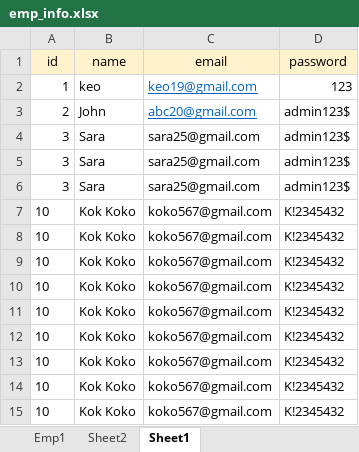
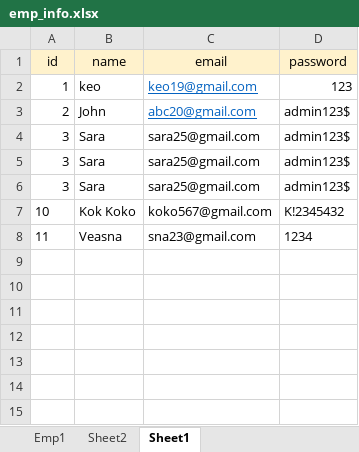
Before and after one commit to TyyXYann20/Window-Application-Tkinter-Python, an Excel workbook: CH-5-Event-Interaction/excel/emp_info.xlsx, sheet Sheet1, drawn as a sheet; values as stored, in another font and other column widths than the file's, no borders; removed rows and columns are numbered as before the commit, all else as after; the diff names each change by its address in the sheet, - before the commit and + after, or states it on an @@ line.

Commit message:
Login with Excel

```diff
--- a/CH-5-Event-Interaction/excel/emp_info.xlsx (sheet Sheet1)
+++ b/CH-5-Event-Interaction/excel/emp_info.xlsx (sheet Sheet1)
-row 8: 10 | Kok Koko | koko567@gmail.com | K!2345432
-row 9: 10 | Kok Koko | koko567@gmail.com | K!2345432
-row 10: 10 | Kok Koko | koko567@gmail.com | K!2345432
-row 11: 10 | Kok Koko | koko567@gmail.com | K!2345432
-row 12: 10 | Kok Koko | koko567@gmail.com | K!2345432
-row 13: 10 | Kok Koko | koko567@gmail.com | K!2345432
-row 14: 10 | Kok Koko | koko567@gmail.com | K!2345432
-row 15: 10 | Kok Koko | koko567@gmail.com | K!2345432
+row 8: 11 | Veasna | sna23@gmail.com | 1234
```
Also changed, not shown: 3 other files.
